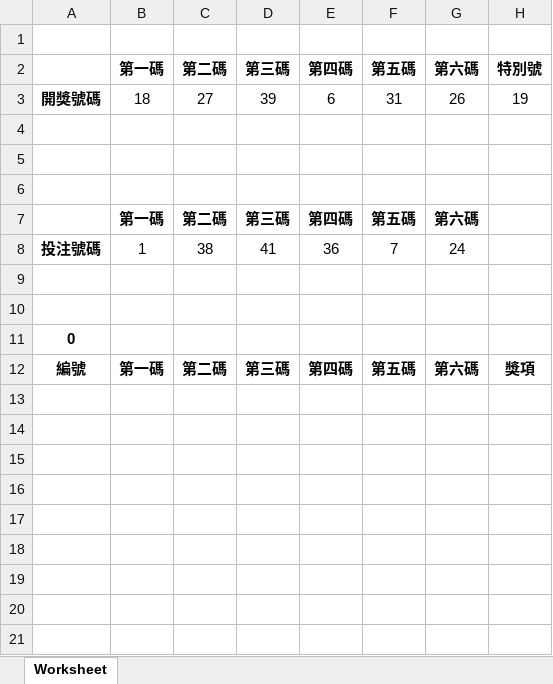
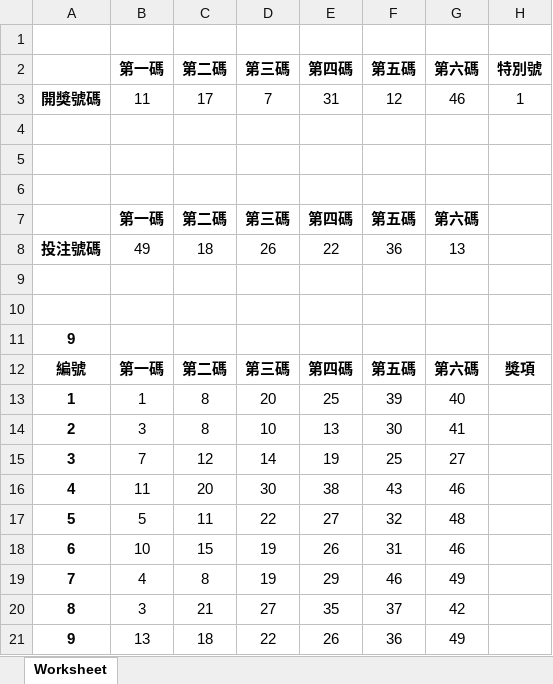
Before and after one commit to zlargon/vba-lottery, an Excel workbook: lottery.xlsm, sheet Worksheet, drawn as a sheet; values as stored, in another font and other column widths than the file's, no borders; charts and pictures not drawn; removed rows and columns are numbered as before the commit, all else as after; the diff names each change by its address in the sheet, - before the commit and + after, or states it on an @@ line.

Commit message:
implement Sub 投注號碼_儲存_click

```diff
--- a/lottery.xlsm (sheet Worksheet)
+++ b/lottery.xlsm (sheet Worksheet)
-row 3: 開獎號碼 | 18 | 27 | 39 | 6 | 31 | 26 | 19
+row 3: 開獎號碼 | 11 | 17 | 7 | 31 | 12 | 46 | 1
-row 8: 投注號碼 | 1 | 38 | 41 | 36 | 7 | 24
+row 8: 投注號碼 | 49 | 18 | 26 | 22 | 36 | 13
-A11: 0
+A11: 9
+row 13: 1 | 1 | 8 | 20 | 25 | 39 | 40
+row 14: 2 | 3 | 8 | 10 | 13 | 30 | 41
+row 15: 3 | 7 | 12 | 14 | 19 | 25 | 27
+row 16: 4 | 11 | 20 | 30 | 38 | 43 | 46
+row 17: 5 | 5 | 11 | 22 | 27 | 32 | 48
+row 18: 6 | 10 | 15 | 19 | 26 | 31 | 46
+row 19: 7 | 4 | 8 | 19 | 29 | 46 | 49
+row 20: 8 | 3 | 21 | 27 | 35 | 37 | 42
+row 21: 9 | 13 | 18 | 22 | 26 | 36 | 49
```
Also changed, not shown: 1 other file.
